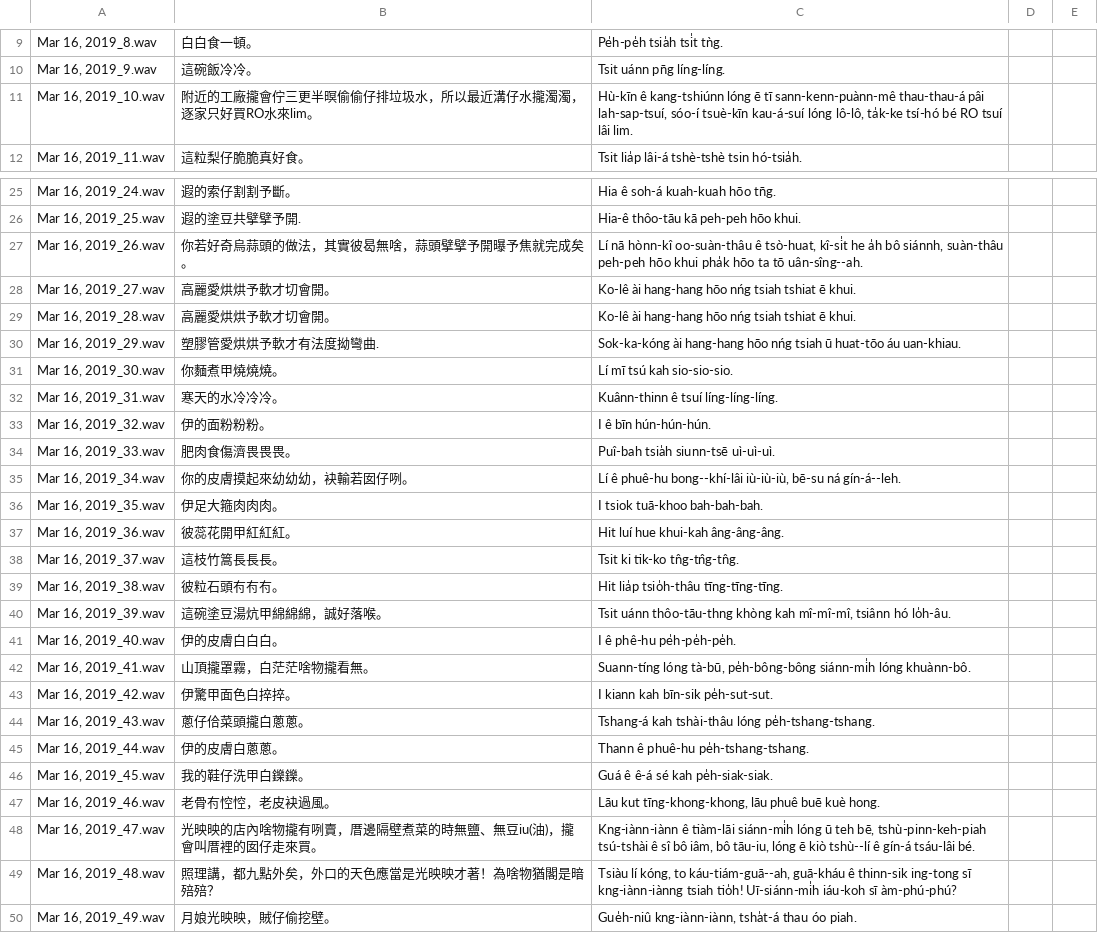
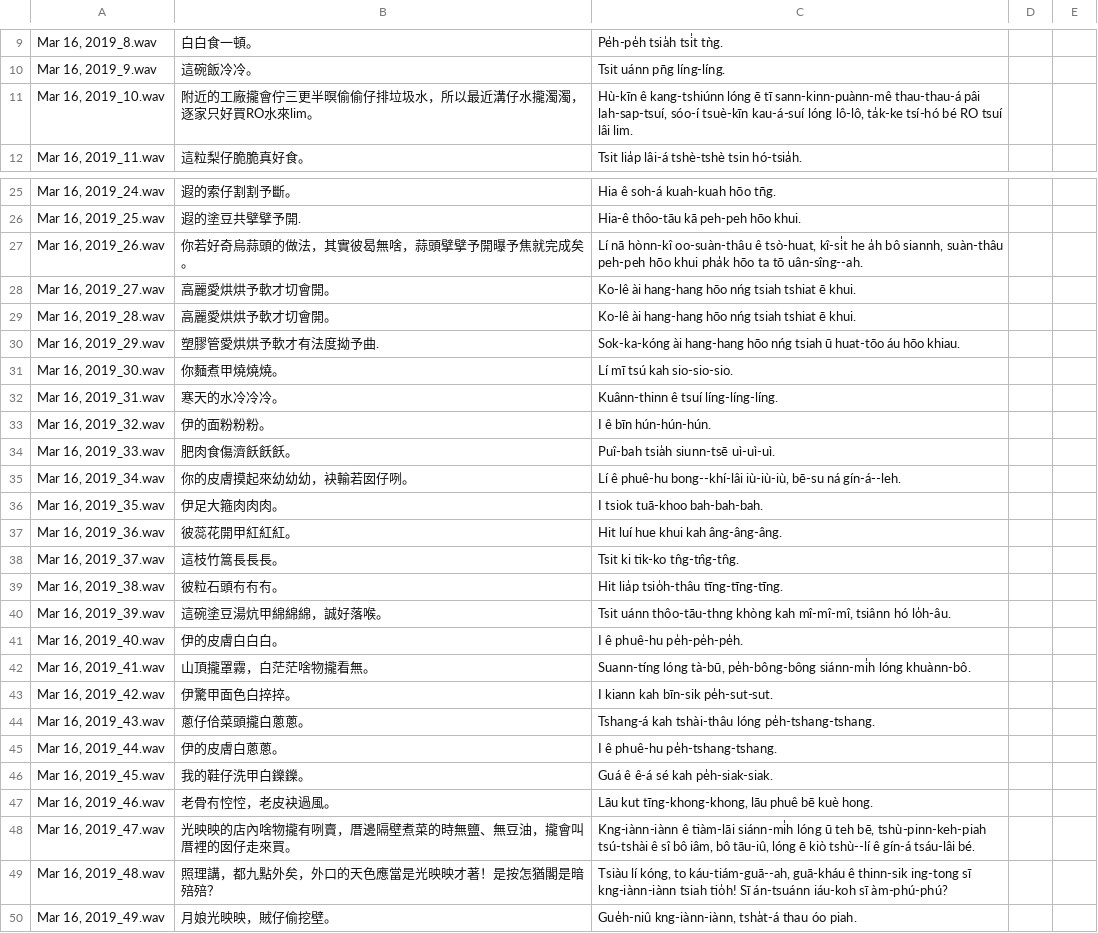
Before and after one commit to i3thuan5/SuiSiann-KauTui, a CSV file: csv/疊字詞.csv, drawn as a sheet; only a part is shown, gaps mark what is left out; the diff covers the shown part only.

Commit message:
* 照筆記--ê改

```diff
--- a/csv/疊字詞.csv
+++ b/csv/疊字詞.csv
@@ -10,3 +10,3 @@
 "Mar 16, 2019_9.wav","這碗飯冷冷。","Tsit uánn pn̄g líng-líng.",,
-"Mar 16, 2019_10.wav","附近的工廠攏會佇三更半暝偷偷仔排垃圾水，所以最近溝仔水攏濁濁，逐家只好買RO水來lim。","Hù-kīn ê kang-tshiúnn lóng ē tī sann-kenn-puànn-mê thau-thau-á pâi lah-sap-tsuí, sóo-í tsuè-kīn kau-á-suí lóng lô-lô, ta̍k-ke tsí-hó bé RO tsuí lâi lim.",,
+"Mar 16, 2019_10.wav","附近的工廠攏會佇三更半暝偷偷仔排垃圾水，所以最近溝仔水攏濁濁，逐家只好買RO水來lim。","Hù-kīn ê kang-tshiúnn lóng ē tī sann-kinn-puànn-mê thau-thau-á pâi lah-sap-tsuí, sóo-í tsuè-kīn kau-á-suí lóng lô-lô, ta̍k-ke tsí-hó bé RO tsuí lâi lim.",,
 "Mar 16, 2019_11.wav","這粒梨仔脆脆真好食。","Tsit lia̍p lâi-á tshè-tshè tsin hó-tsia̍h.",,
@@ -26,6 +26,6 @@
 "Mar 16, 2019_25.wav","遐的塗豆共擘擘予開.","Hia-ê thôo-tāu kā peh-peh hōo khui.",,
-"Mar 16, 2019_26.wav","你若好奇烏蒜頭的做法，其實彼曷無啥，蒜頭擘擘予開曝予焦就完成矣。","Lí nā hònn-kî oo-suàn-thâu ê tsò-huat, kî-si̍t he a̍h bô siánnh, suàn-thâu peh-peh hōo khui pha̍k hōo ta tō uân-sîng--ah.",,
+"Mar 16, 2019_26.wav","你若好奇烏蒜頭的做法，其實彼曷無啥，蒜頭擘擘予開曝予焦就完成矣。","Lí nā hònn-kî oo-suàn-thâu ê tsò-huat, kî-si̍t he a̍h bô siannh, suàn-thâu peh-peh hōo khui pha̍k hōo ta tō uân-sîng--ah.",,
 "Mar 16, 2019_27.wav","高麗愛烘烘予軟才切會開。","Ko-lê ài hang-hang hōo nńg tsiah tshiat ē khui.",,
 "Mar 16, 2019_28.wav","高麗愛烘烘予軟才切會開。","Ko-lê ài hang-hang hōo nńg tsiah tshiat ē khui.",,
-"Mar 16, 2019_29.wav","塑膠管愛烘烘予軟才有法度拗彎曲.","Sok-ka-kóng ài hang-hang hōo nńg tsiah ū huat-tōo áu uan-khiau.",,
+"Mar 16, 2019_29.wav","塑膠管愛烘烘予軟才有法度拗予曲.","Sok-ka-kóng ài hang-hang hōo nńg tsiah ū huat-tōo áu hōo khiau.",,
 "Mar 16, 2019_30.wav","你麵煮甲燒燒燒。","Lí mī tsú kah sio-sio-sio.",,
@@ -33,6 +33,6 @@
 "Mar 16, 2019_32.wav","伊的面粉粉粉。","I ê bīn hún-hún-hún.",,
-"Mar 16, 2019_33.wav","肥肉食傷濟畏畏畏。","Puî-bah tsia̍h siunn-tsē uì-uì-uì.",,
+"Mar 16, 2019_33.wav","肥肉食傷濟飫飫飫。","Puî-bah tsia̍h siunn-tsē uì-uì-uì.",,
 "Mar 16, 2019_34.wav","你的皮膚摸起來幼幼幼，袂輸若囡仔咧。","Lí ê phuê-hu bong--khí-lâi iù-iù-iù, bē-su ná gín-á--leh.",,
 "Mar 16, 2019_35.wav","伊足大箍肉肉肉。","I tsiok tuā-khoo bah-bah-bah.",,
-"Mar 16, 2019_36.wav","彼蕊花開甲紅紅紅。","Hit luí hue khui-kah âng-âng-âng.",,
+"Mar 16, 2019_36.wav","彼蕊花開甲紅紅紅。","Hit luí hue khui kah âng-âng-âng.",,
 "Mar 16, 2019_37.wav","這枝竹篙長長長。","Tsit ki tik-ko tn̂g-tn̂g-tn̂g.",,
@@ -40,3 +40,3 @@
 "Mar 16, 2019_39.wav","這碗塗豆湯炕甲綿綿綿，誠好落喉。","Tsit uánn thôo-tāu-thng khòng kah mî-mî-mî, tsiânn hó lo̍h-âu.",,
-"Mar 16, 2019_40.wav","伊的皮膚白白白。","I ê phê-hu pe̍h-pe̍h-pe̍h.",,
+"Mar 16, 2019_40.wav","伊的皮膚白白白。","I ê phuê-hu pe̍h-pe̍h-pe̍h.",,
 "Mar 16, 2019_41.wav","山頂攏罩霧，白茫茫啥物攏看無。","Suann-tíng lóng tà-bū, pe̍h-bông-bông siánn-mi̍h lóng khuànn-bô.",,
@@ -44,7 +44,7 @@
 "Mar 16, 2019_43.wav","蔥仔佮菜頭攏白蔥蔥。","Tshang-á kah tshài-thâu lóng pe̍h-tshang-tshang.",,
-"Mar 16, 2019_44.wav","伊的皮膚白蔥蔥。","Thann ê phuê-hu pe̍h-tshang-tshang.",,
+"Mar 16, 2019_44.wav","伊的皮膚白蔥蔥。","I ê phuê-hu pe̍h-tshang-tshang.",,
 "Mar 16, 2019_45.wav","我的鞋仔洗甲白鑠鑠。","Guá ê ê-á sé kah pe̍h-siak-siak.",,
-"Mar 16, 2019_46.wav","老骨𠕇悾悾，老皮袂過風。","Lāu kut tīng-khong-khong, lāu phuê buē kuè hong.",,
-"Mar 16, 2019_47.wav","光映映的店內啥物攏有咧賣，厝邊隔壁煮菜的時無鹽、無豆iu(油)，攏會叫厝裡的囡仔走來買。","Kng-iànn-iànn ê tiàm-lāi siánn-mi̍h lóng ū teh bē, tshù-pinn-keh-piah tsú-tshài ê sî bô iâm, bô tāu-iu, lóng ē kiò tshù--lí ê gín-á tsáu-lâi bé.",,
-"Mar 16, 2019_48.wav","照理講，都九點外矣，外口的天色應當是光映映才著！為啥物猶閣是暗殕殕？","Tsiàu lí kóng, to káu-tiám-guā--ah, guā-kháu ê thinn-sik ing-tong sī kng-iànn-iànng tsiah tio̍h! Uī-siánn-mi̍h iáu-koh sī àm-phú-phú?",,
+"Mar 16, 2019_46.wav","老骨𠕇悾悾，老皮袂過風。","Lāu kut tīng-khong-khong, lāu phuê bē kuè hong.",,
+"Mar 16, 2019_47.wav","光映映的店內啥物攏有咧賣，厝邊隔壁煮菜的時無鹽、無豆油，攏會叫厝裡的囡仔走來買。","Kng-iànn-iànn ê tiàm-lāi siánn-mi̍h lóng ū teh bē, tshù-pinn-keh-piah tsú-tshài ê sî bô iâm, bô tāu-iû, lóng ē kiò tshù--lí ê gín-á tsáu-lâi bé.",,
+"Mar 16, 2019_48.wav","照理講，都九點外矣，外口的天色應當是光映映才著！是按怎猶閣是暗殕殕？","Tsiàu lí kóng, to káu-tiám-guā--ah, guā-kháu ê thinn-sik ing-tong sī kng-iànn-iànn tsiah tio̍h! Sī án-tsuánn iáu-koh sī àm-phú-phú?",,
 "Mar 16, 2019_49.wav","月娘光映映，賊仔偷挖壁。","Gue̍h-niû kng-iànn-iànn, tsha̍t-á thau óo piah.",,
```
Also changed, not shown: 24 edited cells elsewhere in this file.
